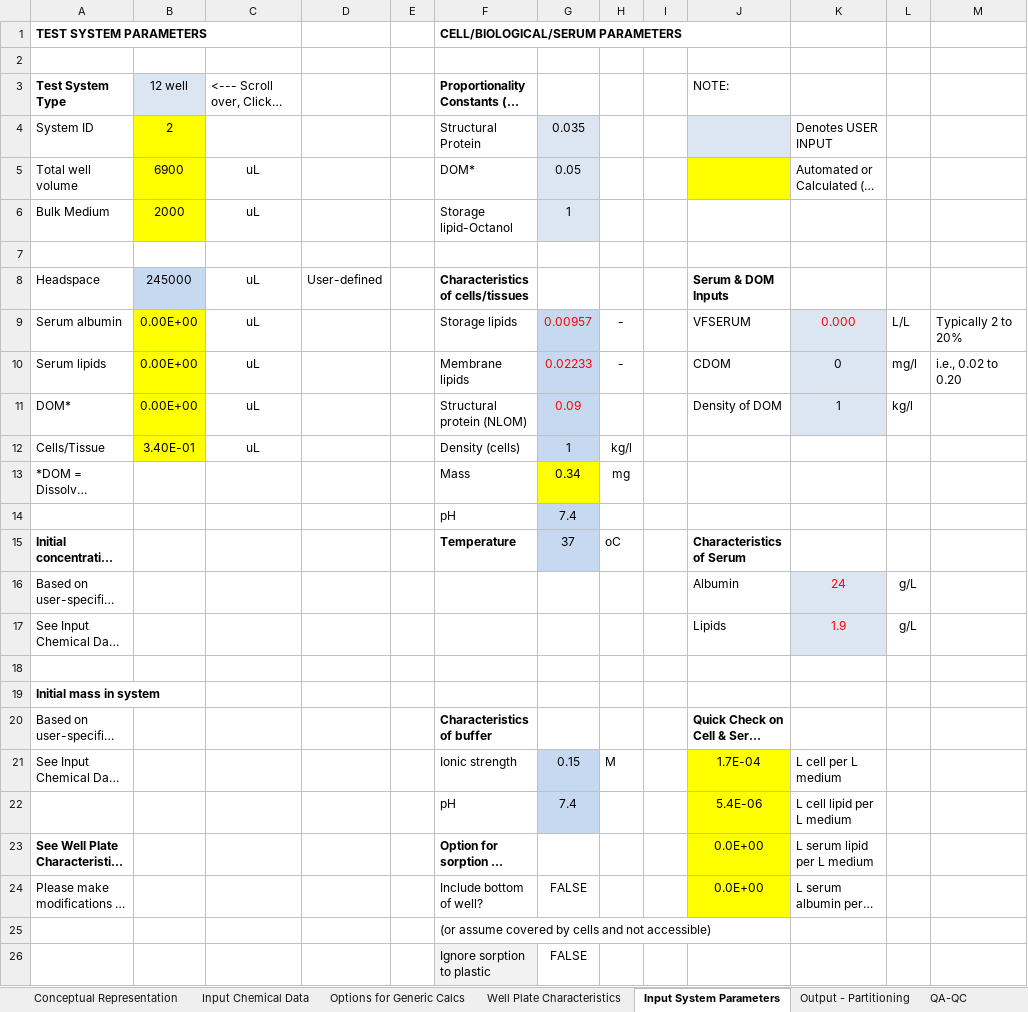
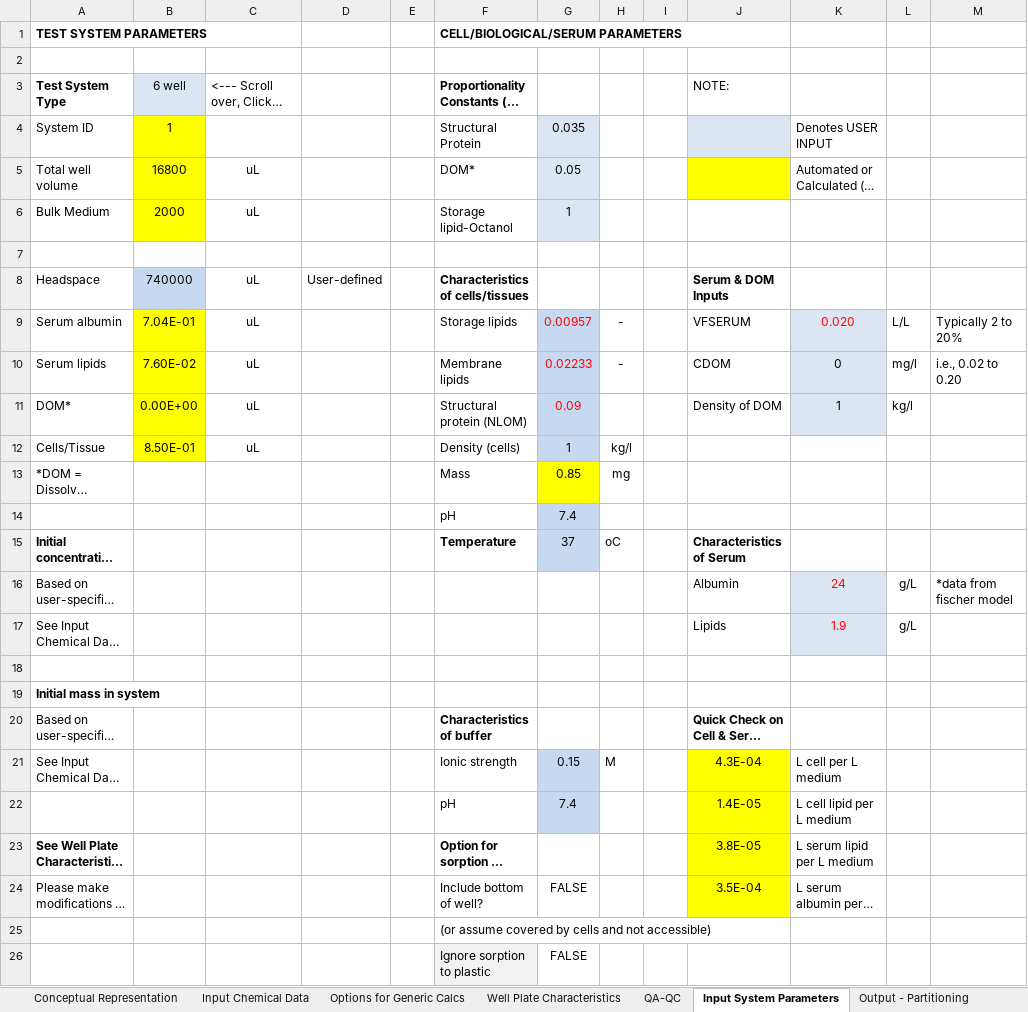
Before and after one commit to hsingchiehlin/Invitro_mass_balance_models, an Excel workbook: model performance comparison/Amount_Cell_Media/Broeders 2013/Results/IV-MBM EQP v2.1 WEB 2024_HepaRG.xlsm, sheet Input System Parameters, drawn as a sheet; only a part is shown; long unchanged cells end in …; values as stored, in another font and other column widths than the file's, no borders; charts and pictures not drawn; the diff names each change by its address in the sheet, - before the commit and + after, or states it on an @@ line.

```diff
--- a/model performance comparison/Amount_Cell_Media/Broeders 2013/Results/IV-MBM EQP v2.1 WEB 2024_HepaRG.xlsm (sheet Input System Parameters)
+++ b/model performance comparison/Amount_Cell_Media/Broeders 2013/Results/IV-MBM EQP v2.1 WEB 2024_HepaRG.xlsm (sheet Input System Parameters)
@@ sheet tab order changed: Conceptual Representation | Input Chemical Data | Options for Generic Calcs | Well Plate Characteristics | QA-QC | Input System Parameters | Output - Partitioning @@
-B3: 12 well
+B3: 6 well
-B4 (6 well): 2
+B4 (6 well): 1
-B5 (6 well): 6900
+B5 (6 well): 16800
-B8 (6 well): 245000
+B8 (6 well): 740000
-B9 (6 well): 0.00E+00
+B9 (6 well): 7.04E-01
-K9: 0.000
+K9: 0.020
-B10 (6 well): 0.00E+00
+B10 (6 well): 7.60E-02
-B12 (6 well): 3.40E-01
+B12 (6 well): 8.50E-01
-G13: 0.34
+G13: 0.85
-M16: (empty)
+M16: *data from fischer model
-J21 (NOTE:): 1.7E-04
+J21 (NOTE:): 4.3E-04
-J22 (NOTE:): 5.4E-06
+J22 (NOTE:): 1.4E-05
-J23 (NOTE:): 0.0E+00
+J23 (NOTE:): 3.8E-05
-J24 (NOTE:): 0.0E+00
+J24 (NOTE:): 3.5E-04
```
Also changed, not shown: sheet IVIVE, sheet Concentrations, sheet Output - Partitioning, sheet QA-QC, sheet Mass Balance, sheet Mass Fractions, 2 more sheets, formulas that keep their value, charts or pictures, model performance comparison/Amount_Cell_Media/Broeders 2013/Results/Fischer model_HepaRG.xlsx, 4 other files.
